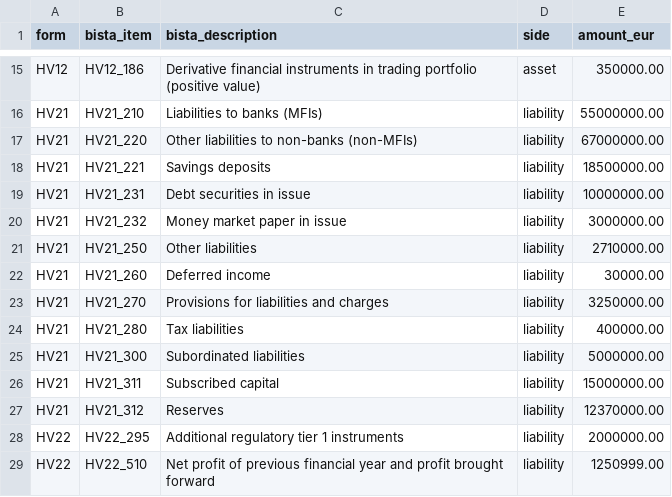
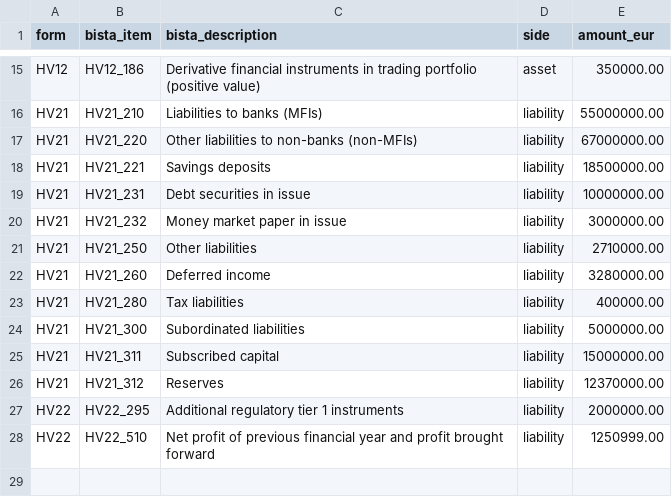
Before and after one commit to pernielsen1/containers, a CSV file: experiments/bista/bista_report.csv, drawn as a sheet; only a part is shown, gaps mark what is left out.

```diff
--- a/experiments/bista/bista_report.csv
+++ b/experiments/bista/bista_report.csv
@@ -21,4 +21,3 @@ HV21,HV21_232,Money market paper in issue,liability,3000000.00
 HV21,HV21_250,Other liabilities,liability,2710000.00
-HV21,HV21_260,Deferred income,liability,30000.00
-HV21,HV21_270,Provisions for liabilities and charges,liability,3250000.00
+HV21,HV21_260,Deferred income,liability,3280000.00
 HV21,HV21_280,Tax liabilities,liability,400000.00
```
Also changed, not shown: experiments/bista/bista_items.csv, experiments/bista/mapping.csv, 2 other files.
